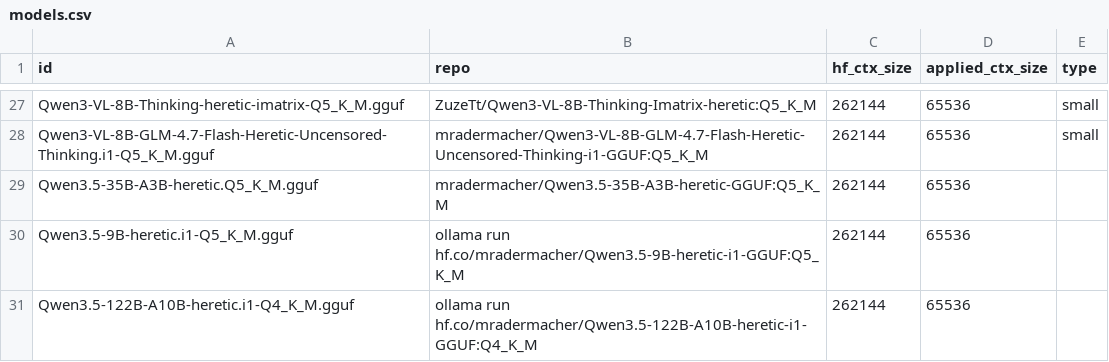
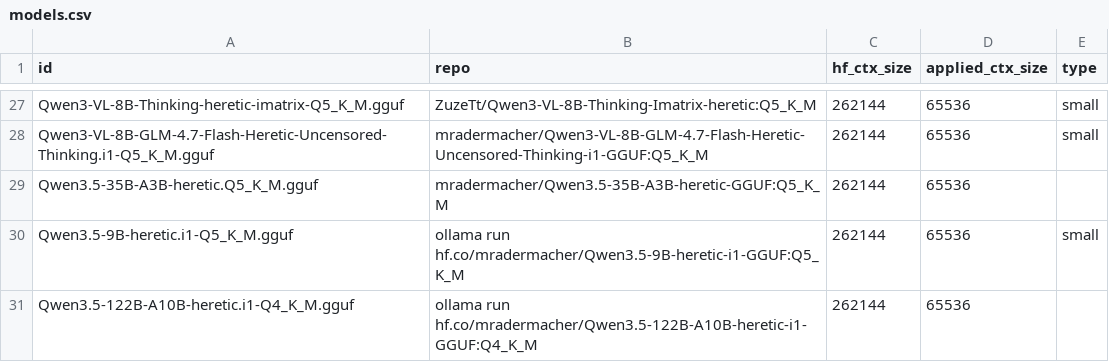
Before and after one commit to tiredlazyfoxy/llama-swap-to-run, a CSV file: models.csv, drawn as a sheet; only a part is shown, gaps mark what is left out.

Commit message:
mark 9b model as small

```diff
--- a/models.csv
+++ b/models.csv
@@ -29,3 +29,3 @@ Qwen3-VL-8B-GLM-4.7-Flash-Heretic-Uncensored-Thinking.i1-Q5_K_M.gguf,mradermache
 Qwen3.5-35B-A3B-heretic.Q5_K_M.gguf,mradermacher/Qwen3.5-35B-A3B-heretic-GGUF:Q5_K_M,262144,65536
-Qwen3.5-9B-heretic.i1-Q5_K_M.gguf,ollama run hf.co/mradermacher/Qwen3.5-9B-heretic-i1-GGUF:Q5_K_M,262144,65536
+Qwen3.5-9B-heretic.i1-Q5_K_M.gguf,ollama run hf.co/mradermacher/Qwen3.5-9B-heretic-i1-GGUF:Q5_K_M,262144,65536,small
 Qwen3.5-122B-A10B-heretic.i1-Q4_K_M.gguf,ollama run hf.co/mradermacher/Qwen3.5-122B-A10B-heretic-i1-GGUF:Q4_K_M,262144,65536
```
Also changed, not shown: 1 other file.
